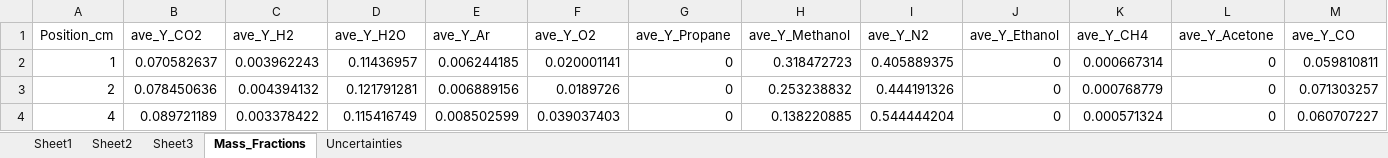
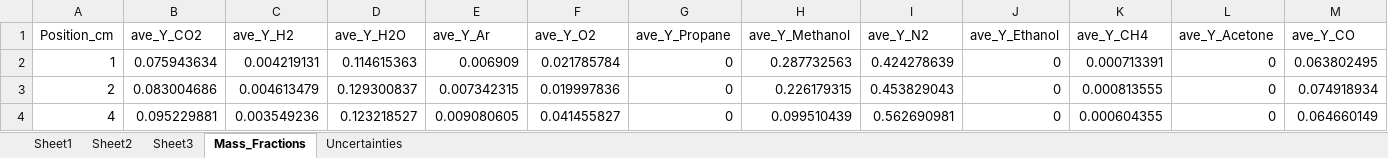
Before and after one commit to rlfalken/Pool_Fires, an Excel workbook: Methanol/Methanol_AVE_MASS_FRAC.xlsx, sheet Mass_Fractions, drawn as a sheet; only a part is shown; values as stored, in another font and other column widths than the file's, no borders; the diff covers the shown part only; the diff names each change by its address in the sheet, - before the commit and + after, or states it on an @@ line.

```diff
--- a/Methanol/Methanol_AVE_MASS_FRAC.xlsx (sheet Mass_Fractions)
+++ b/Methanol/Methanol_AVE_MASS_FRAC.xlsx (sheet Mass_Fractions)
-B2 (ave_Y_CO2): 0.070582637
+B2 (ave_Y_CO2): 0.075943634
-C2 (ave_Y_H2): 0.003962243
+C2 (ave_Y_H2): 0.004219131
-D2 (ave_Y_H2O): 0.11436957
+D2 (ave_Y_H2O): 0.114615363
-E2 (ave_Y_Ar): 0.006244185
+E2 (ave_Y_Ar): 0.006909
-F2 (ave_Y_O2): 0.020001141
+F2 (ave_Y_O2): 0.021785784
-H2 (ave_Y_Methanol): 0.318472723
+H2 (ave_Y_Methanol): 0.287732563
-I2 (ave_Y_N2): 0.405889375
+I2 (ave_Y_N2): 0.424278639
-K2 (ave_Y_CH4): 0.000667314
+K2 (ave_Y_CH4): 0.000713391
-M2 (ave_Y_CO): 0.059810811
+M2 (ave_Y_CO): 0.063802495
-B3 (ave_Y_CO2): 0.078450636
+B3 (ave_Y_CO2): 0.083004686
-C3 (ave_Y_H2): 0.004394132
+C3 (ave_Y_H2): 0.004613479
-D3 (ave_Y_H2O): 0.121791281
+D3 (ave_Y_H2O): 0.129300837
-E3 (ave_Y_Ar): 0.006889156
+E3 (ave_Y_Ar): 0.007342315
-F3 (ave_Y_O2): 0.0189726
+F3 (ave_Y_O2): 0.019997836
-H3 (ave_Y_Methanol): 0.253238832
+H3 (ave_Y_Methanol): 0.226179315
-I3 (ave_Y_N2): 0.444191326
+I3 (ave_Y_N2): 0.453829043
-K3 (ave_Y_CH4): 0.000768779
+K3 (ave_Y_CH4): 0.000813555
-M3 (ave_Y_CO): 0.071303257
+M3 (ave_Y_CO): 0.074918934
-B4 (ave_Y_CO2): 0.089721189
+B4 (ave_Y_CO2): 0.095229881
-C4 (ave_Y_H2): 0.003378422
+C4 (ave_Y_H2): 0.003549236
-D4 (ave_Y_H2O): 0.115416749
+D4 (ave_Y_H2O): 0.123218527
-E4 (ave_Y_Ar): 0.008502599
+E4 (ave_Y_Ar): 0.009080605
-F4 (ave_Y_O2): 0.039037403
+F4 (ave_Y_O2): 0.041455827
-H4 (ave_Y_Methanol): 0.138220885
+H4 (ave_Y_Methanol): 0.099510439
-I4 (ave_Y_N2): 0.544444204
+I4 (ave_Y_N2): 0.562690981
-K4 (ave_Y_CH4): 0.000571324
+K4 (ave_Y_CH4): 0.000604355
-M4 (ave_Y_CO): 0.060707227
+M4 (ave_Y_CO): 0.064660149
```
Also changed, not shown: 49 edited cells elsewhere in this sheet, sheet Uncertainties, Methanol/Methanol_AVE_MOL_FRAC.xlsx, Methanol/Methanol_MIXTURE_FRAC.xlsx, 6 other files.
